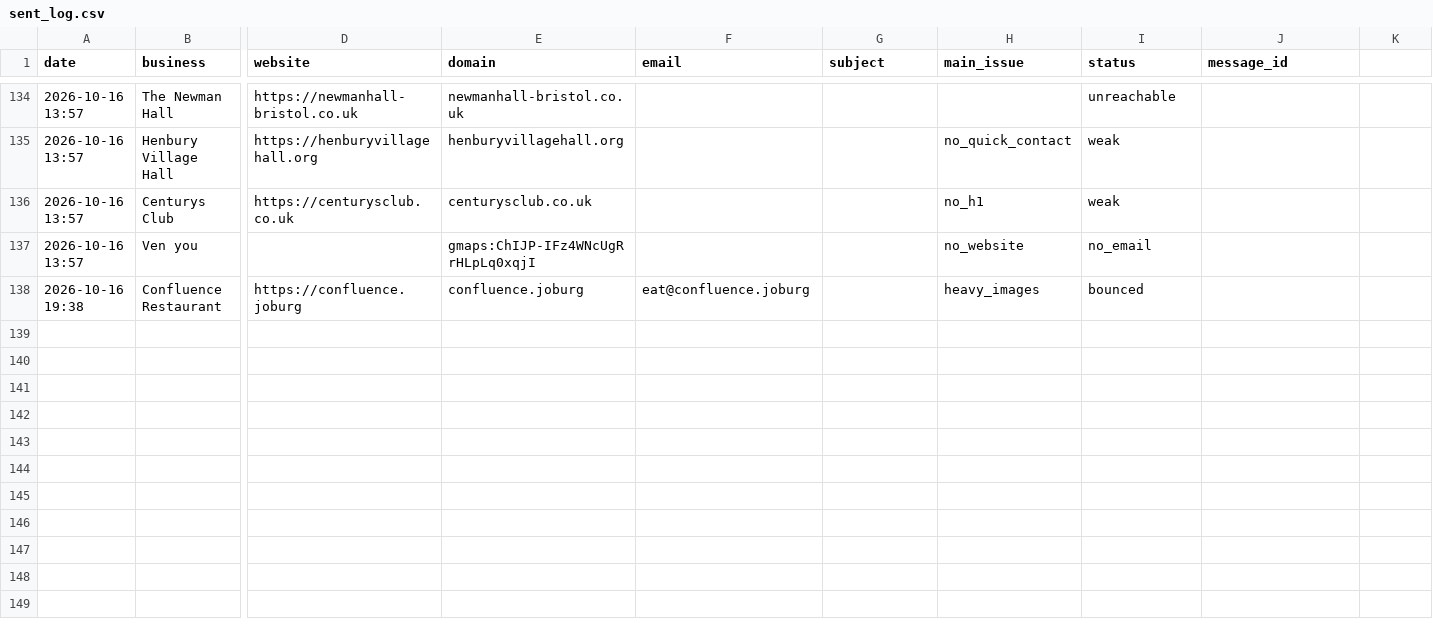
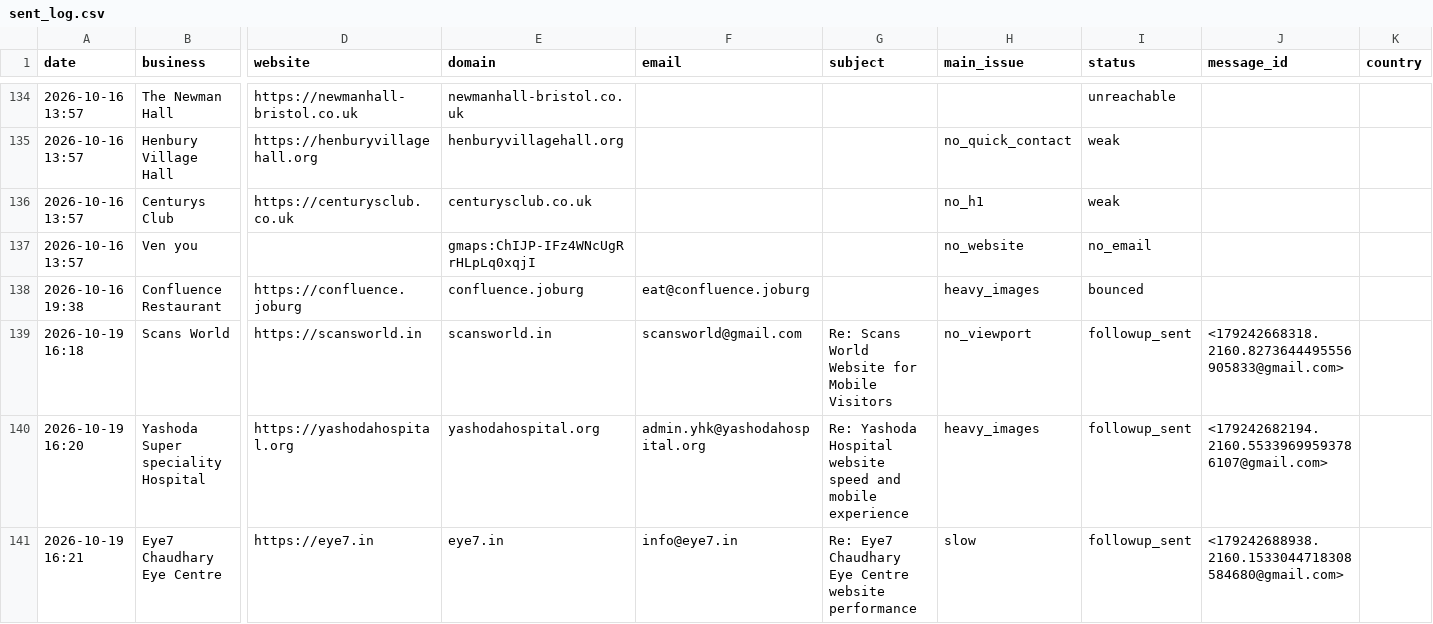
Before and after one commit to Mythesis002/AgentMailor, a CSV file: sent_log.csv, drawn as a sheet; only a part is shown, gaps mark what is left out; rows hold the shown columns only; the diff names each change by its address in the sheet, - before the commit and + after, or states it on an @@ line.

Commit message:
chore: update logs

```diff
--- a/sent_log.csv
+++ b/sent_log.csv
-K1: (empty)
+K1: country
+row 139: 2026-10-19 16:18 | Scans World | https://scansworld.in | scansworld.in | scansworld@gmail.com | Re: Scans World Website for Mobile Visitors | no_viewport | followup_sent | <179242668318.2160.8273644495556905833@gmail.com>
+row 140: 2026-10-19 16:20 | Yashoda Super speciality Hospital | https://yashodahospital.org | yashodahospital.org | admin.yhk@yashodahospital.org | Re: Yashoda Hospital website speed and mobile experience | heavy_images | followup_sent | <179242682194.2160.55339699593786107@gmail.com>
+row 141: 2026-10-19 16:21 | Eye7 Chaudhary Eye Centre | https://eye7.in | eye7.in | info@eye7.in | Re: Eye7 Chaudhary Eye Centre website performance | slow | followup_sent | <179242688938.2160.1533044718308584680@gmail.com>
```
